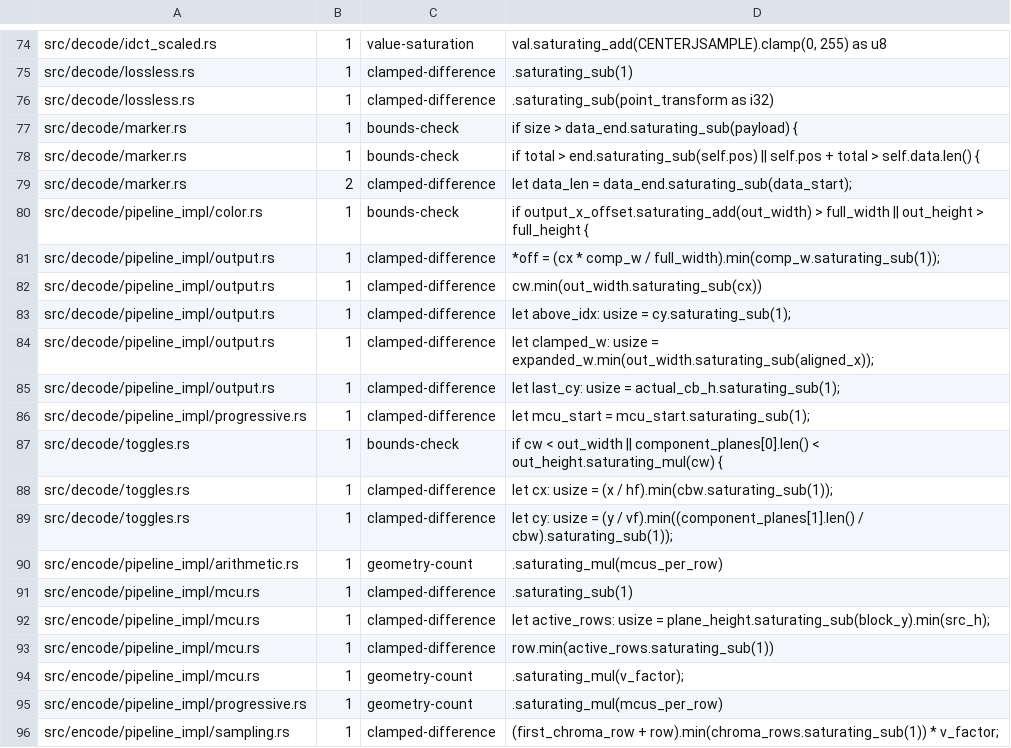
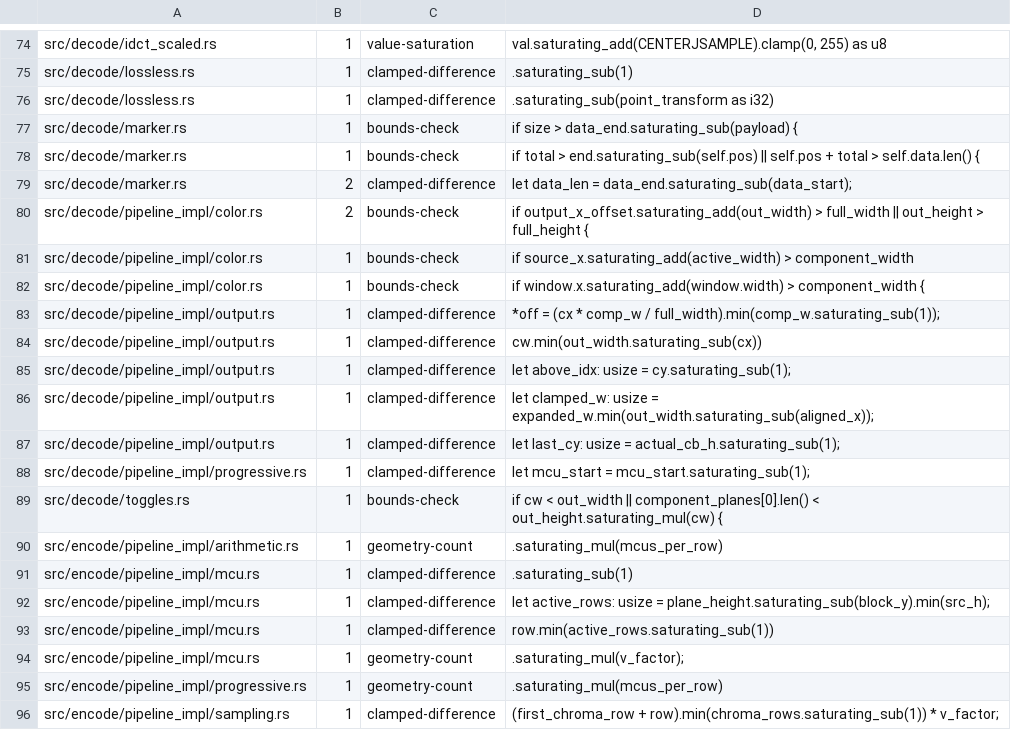
Before and after one commit to developer0hye/libjpeg-turbo-rs, a TSV file: docs/sizing_arithmetic_inventory.tsv, drawn as a sheet; only a part is shown, gaps mark what is left out.

```diff
--- a/docs/sizing_arithmetic_inventory.tsv
+++ b/docs/sizing_arithmetic_inventory.tsv
@@ -79,3 +79,5 @@ src/decode/marker.rs	1	bounds-check	if total > end.saturating_sub(self.pos) || s
 src/decode/marker.rs	2	clamped-difference	let data_len = data_end.saturating_sub(data_start);
-src/decode/pipeline_impl/color.rs	1	bounds-check	if output_x_offset.saturating_add(out_width) > full_width || out_height > full_height {
+src/decode/pipeline_impl/color.rs	2	bounds-check	if output_x_offset.saturating_add(out_width) > full_width || out_height > full_height {
+src/decode/pipeline_impl/color.rs	1	bounds-check	if source_x.saturating_add(active_width) > component_width
+src/decode/pipeline_impl/color.rs	1	bounds-check	if window.x.saturating_add(window.width) > component_width {
 src/decode/pipeline_impl/output.rs	1	clamped-difference	*off = (cx * comp_w / full_width).min(comp_w.saturating_sub(1));
@@ -87,4 +89,2 @@ src/decode/pipeline_impl/progressive.rs	1	clamped-difference	let mcu_start = mcu
 src/decode/toggles.rs	1	bounds-check	if cw < out_width || component_planes[0].len() < out_height.saturating_mul(cw) {
-src/decode/toggles.rs	1	clamped-difference	let cx: usize = (x / hf).min(cbw.saturating_sub(1));
-src/decode/toggles.rs	1	clamped-difference	let cy: usize = (y / vf).min((component_planes[1].len() / cbw).saturating_sub(1));
 src/encode/pipeline_impl/arithmetic.rs	1	geometry-count	.saturating_mul(mcus_per_row)
```
Also changed, not shown: docs/decode_alloc_inventory.tsv, 15 other files.
